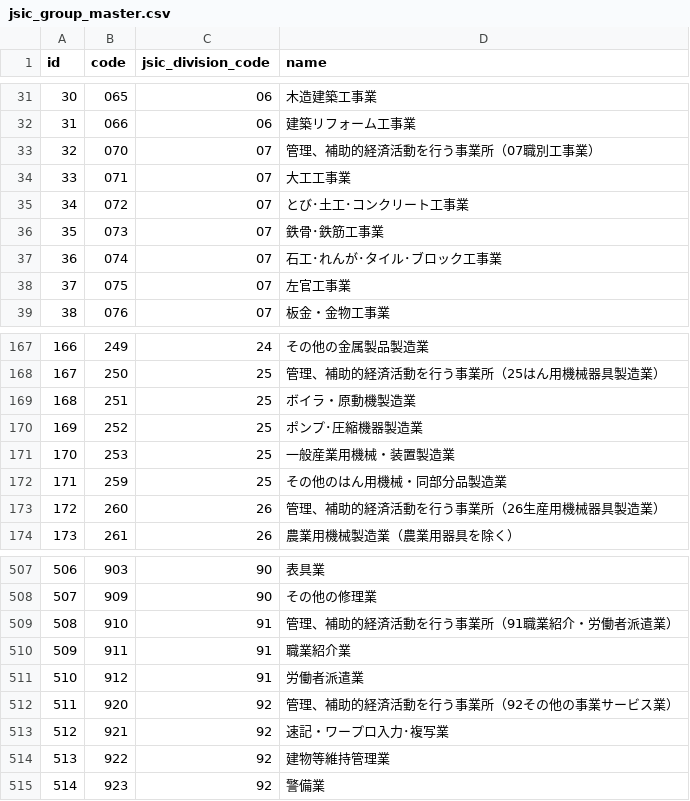
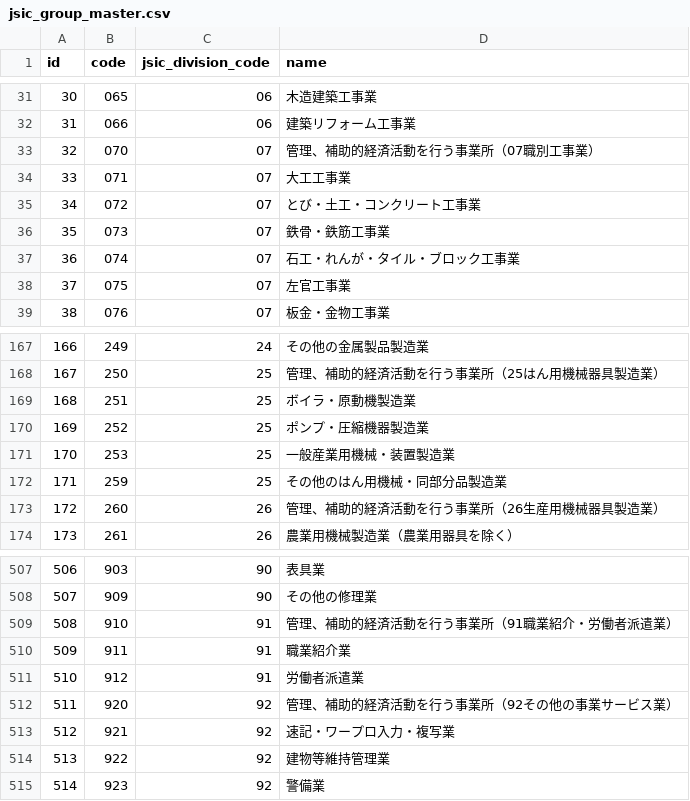
Before and after one commit to team-beavers/industry-code, a CSV file: resource/jsic_group_master.csv, drawn as a sheet; only a part is shown, gaps mark what is left out.

```diff
--- a/resource/jsic_group_master.csv
+++ b/resource/jsic_group_master.csv
@@ -34,5 +34,5 @@ id,code,jsic_division_code,name
 "33","071","07","大工工事業"
-"34","072","07","とび･土工･コンクリート工事業"
-"35","073","07","鉄骨･鉄筋工事業"
-"36","074","07","石工･れんが･タイル･ブロック工事業"
+"34","072","07","とび・土工・コンクリート工事業"
+"35","073","07","鉄骨・鉄筋工事業"
+"36","074","07","石工・れんが・タイル・ブロック工事業"
 "37","075","07","左官工事業"
@@ -169,3 +169,3 @@ id,code,jsic_division_code,name
 "168","251","25","ボイラ・原動機製造業"
-"169","252","25","ポンプ･圧縮機器製造業"
+"169","252","25","ポンプ・圧縮機器製造業"
 "170","253","25","一般産業用機械・装置製造業"
@@ -512,3 +512,3 @@ id,code,jsic_division_code,name
 "511","920","92","管理、補助的経済活動を行う事業所（92その他の事業サービス業）"
-"512","921","92","速記・ワープロ入力･複写業"
+"512","921","92","速記・ワープロ入力・複写業"
 "513","922","92","建物等維持管理業"
```
Also changed, not shown: resource/jsic_class_master.csv, 1 other file.
